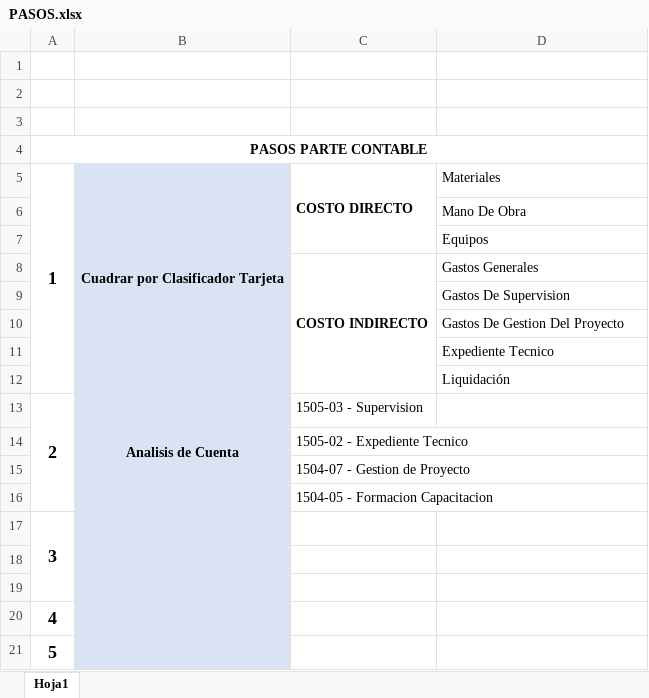
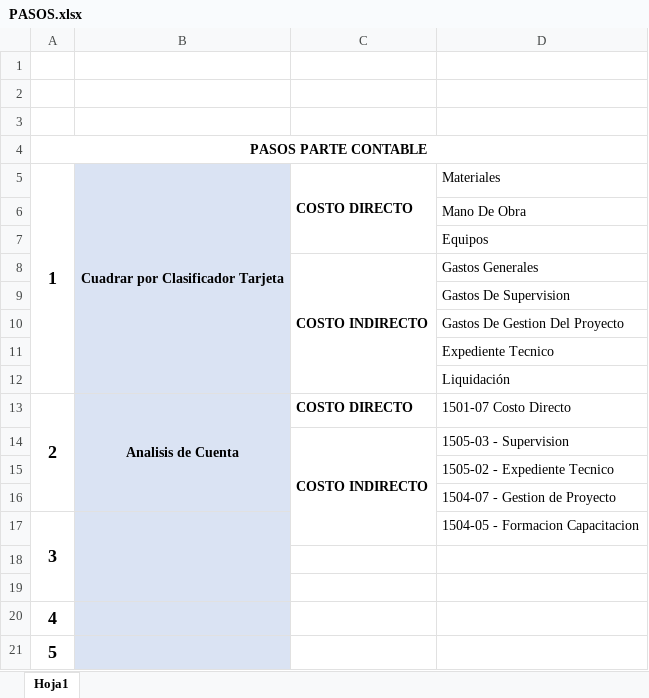
Before and after one commit to GLORIACHAHUAYLLAPALOMINO/SUPERVISION2020, an Excel workbook: GUIA DE TARJETA/PASOS.xlsx, sheet Hoja1, drawn as a sheet; values as stored, in another font and other column widths than the file's, no borders; removed rows and columns are numbered as before the commit, all else as after; the diff names each change by its address in the sheet, - before the commit and + after, or states it on an @@ line.

```diff
--- a/GUIA DE TARJETA/PASOS.xlsx (sheet Hoja1)
+++ b/GUIA DE TARJETA/PASOS.xlsx (sheet Hoja1)
-C13: 1505-03 - Supervision
+C13: COSTO DIRECTO
-C13 bold: off
+C13 bold: on
-D13: (empty)
+D13: 1501-07 Costo Directo
-row 14:  |  | 1505-02 - Expediente Tecnico
-row 15:  |  | 1504-07 - Gestion de Proyecto
-row 16:  |  | 1504-05 - Formacion Capacitacion
+row 14:  |  | COSTO INDIRECTO | 1505-03 - Supervision
+row 15:  |  |  | 1505-02 - Expediente Tecnico
+row 16:  |  |  | 1504-07 - Gestion de Proyecto
-D17: (empty)
+D17: 1504-05 - Formacion Capacitacion
```
Also changed, not shown: TARJETA DE LIQUIDACION chacabamba/TARJETA-2014.xlsx, TARJETA DE LIQUIDACION chacabamba/TARJETA-2016.xlsx, 10 other files.
